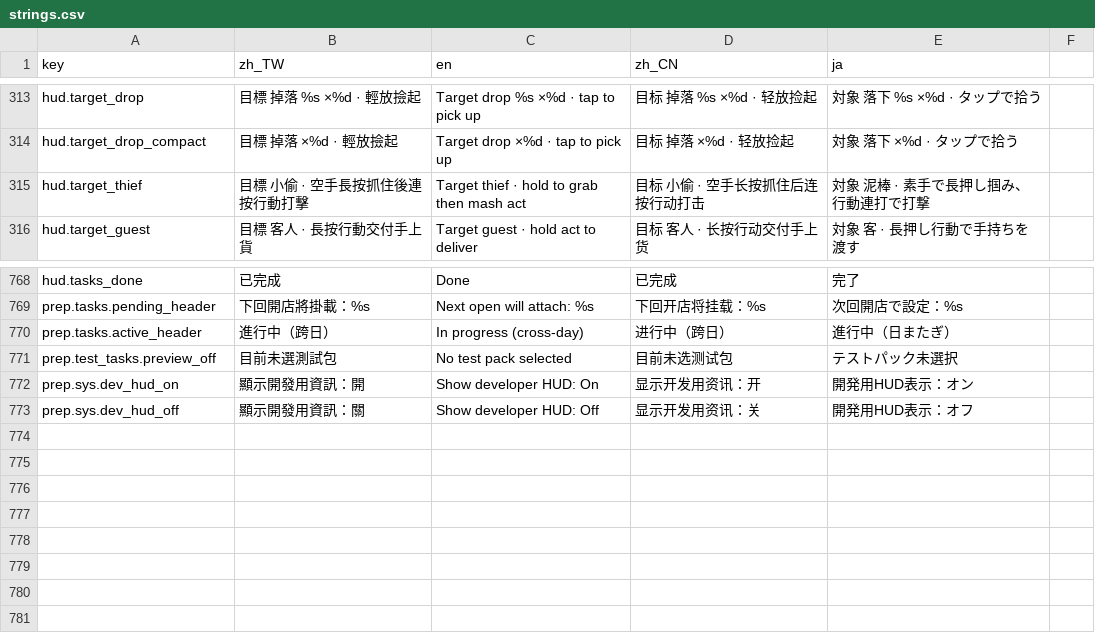
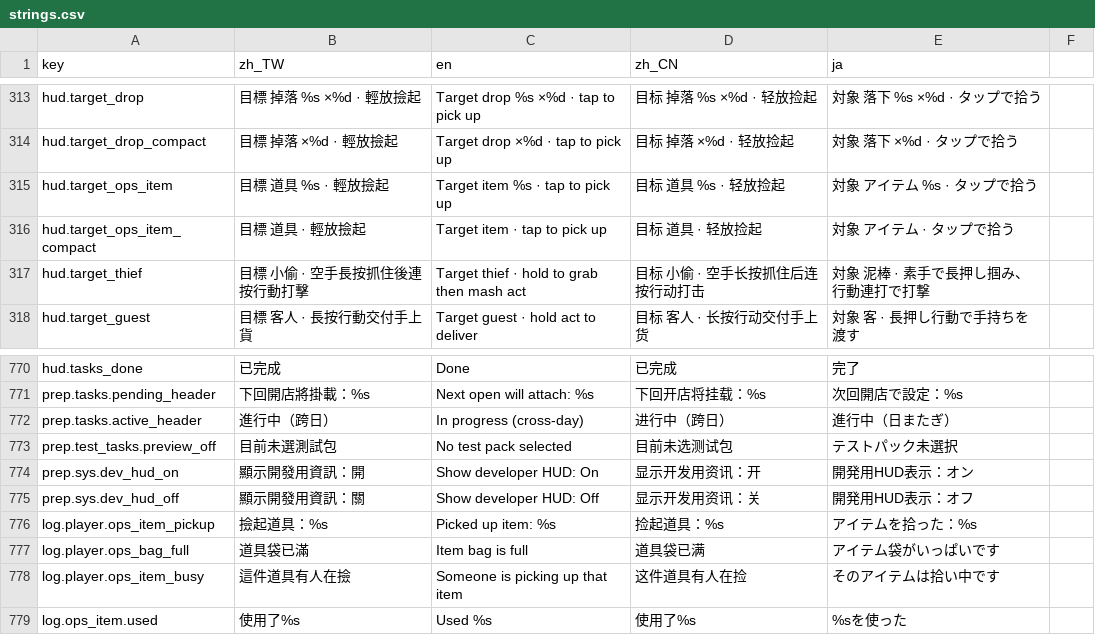
Before and after one commit to bzkit1983/imdoing, a CSV file: godot/game/locale/strings.csv, drawn as a sheet; only a part is shown, gaps mark what is left out; the diff names each change by its address in the sheet, - before the commit and + after, or states it on an @@ line.

```diff
--- a/godot/game/locale/strings.csv
+++ b/godot/game/locale/strings.csv
+row 315: hud.target_ops_item | 目標 道具 %s · 輕放撿起 | Target item %s · tap to pick up | 目标 道具 %s · 轻放捡起 | 対象 アイテム %s · タップで拾う
+row 316: hud.target_ops_item_compact | 目標 道具 · 輕放撿起 | Target item · tap to pick up | 目标 道具 · 轻放捡起 | 対象 アイテム · タップで拾う
+row 776: log.player.ops_item_pickup | 撿起道具：%s | Picked up item: %s | 捡起道具：%s | アイテムを拾った：%s
+row 777: log.player.ops_bag_full | 道具袋已滿 | Item bag is full | 道具袋已满 | アイテム袋がいっぱいです
+row 778: log.player.ops_item_busy | 這件道具有人在撿 | Someone is picking up that item | 这件道具有人在捡 | そのアイテムは拾い中です
+row 779: log.ops_item.used | 使用了%s | Used %s | 使用了%s | %sを使った
```
Also changed, not shown: godot/game/locale/data.csv, 26 other files.
